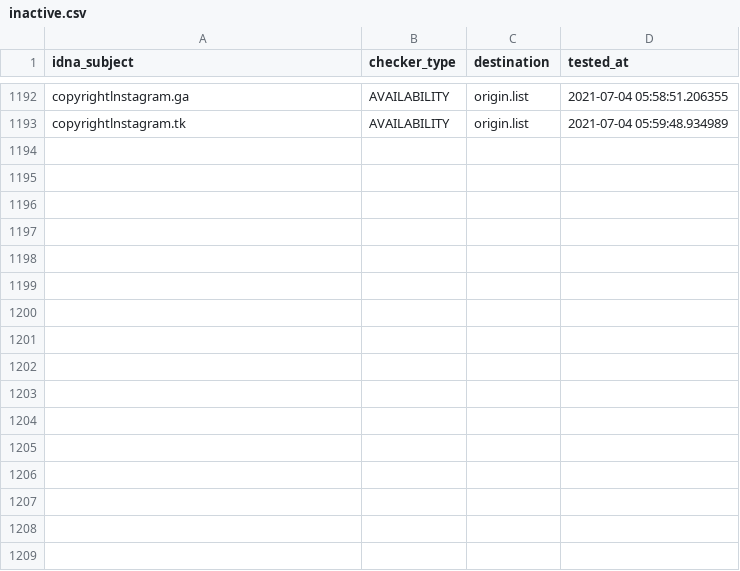
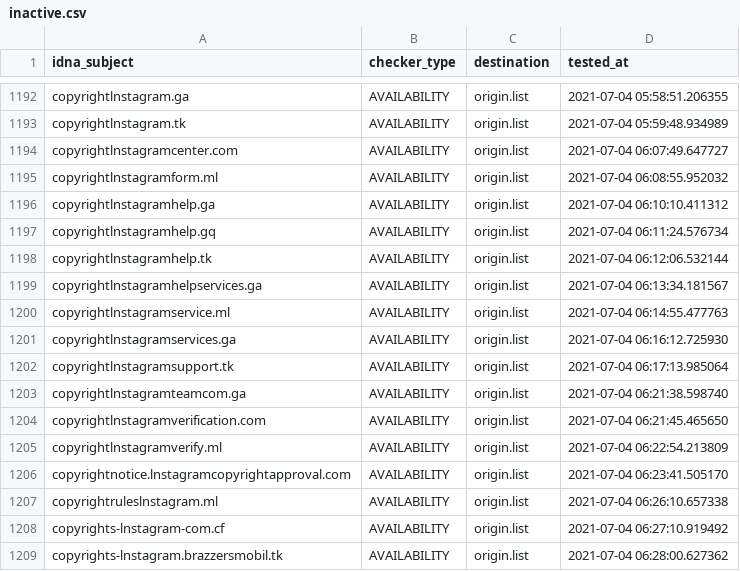
Before and after one commit to dead-hosts/iVOID.hosts_git_intr0, a CSV file: .pyfunceble/inactive.csv, drawn as a sheet; only a part is shown, gaps mark what is left out; the diff names each change by its address in the sheet, - before the commit and + after, or states it on an @@ line.

```diff
--- a/.pyfunceble/inactive.csv
+++ b/.pyfunceble/inactive.csv
+row 1194: copyrightlnstagramcenter.com | AVAILABILITY | origin.list | 2021-07-04 06:07:49.647727
+row 1195: copyrightlnstagramform.ml | AVAILABILITY | origin.list | 2021-07-04 06:08:55.952032
+row 1196: copyrightlnstagramhelp.ga | AVAILABILITY | origin.list | 2021-07-04 06:10:10.411312
+row 1197: copyrightlnstagramhelp.gq | AVAILABILITY | origin.list | 2021-07-04 06:11:24.576734
+row 1198: copyrightlnstagramhelp.tk | AVAILABILITY | origin.list | 2021-07-04 06:12:06.532144
+row 1199: copyrightlnstagramhelpservices.ga | AVAILABILITY | origin.list | 2021-07-04 06:13:34.181567
+row 1200: copyrightlnstagramservice.ml | AVAILABILITY | origin.list | 2021-07-04 06:14:55.477763
+row 1201: copyrightlnstagramservices.ga | AVAILABILITY | origin.list | 2021-07-04 06:16:12.725930
+row 1202: copyrightlnstagramsupport.tk | AVAILABILITY | origin.list | 2021-07-04 06:17:13.985064
+row 1203: copyrightlnstagramteamcom.ga | AVAILABILITY | origin.list | 2021-07-04 06:21:38.598740
+row 1204: copyrightlnstagramverification.com | AVAILABILITY | origin.list | 2021-07-04 06:21:45.465650
+row 1205: copyrightlnstagramverify.ml | AVAILABILITY | origin.list | 2021-07-04 06:22:54.213809
+row 1206: copyrightnotice.lnstagramcopyrightapproval.com | AVAILABILITY | origin.list | 2021-07-04 06:23:41.505170
+row 1207: copyrightruleslnstagram.ml | AVAILABILITY | origin.list | 2021-07-04 06:26:10.657338
+row 1208: copyrights-lnstagram-com.cf | AVAILABILITY | origin.list | 2021-07-04 06:27:10.919492
+row 1209: copyrights-lnstagram.brazzersmobil.tk | AVAILABILITY | origin.list | 2021-07-04 06:28:00.627362
```
Also changed, not shown: 10 other files.
